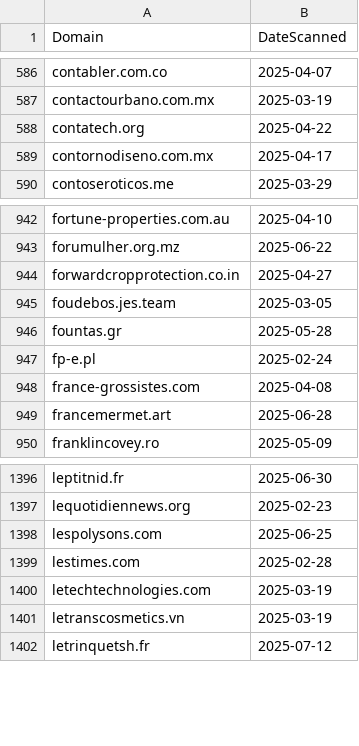
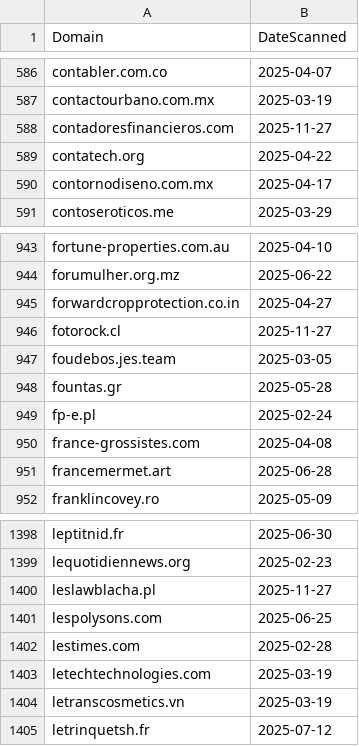
Before and after one commit to dbertho/ioc, a CSV file: clickfix_web3.csv, drawn as a sheet; only a part is shown, gaps mark what is left out.

Commit message:
Update ClickFix Web3 IOC list

```diff
--- a/clickfix_web3.csv
+++ b/clickfix_web3.csv
@@ -587,2 +587,3 @@ contabler.com.co,2025-04-07
 contactourbano.com.mx,2025-03-19
+contadoresfinancieros.com,2025-11-27
 contatech.org,2025-04-22
@@ -944,2 +945,3 @@ forumulher.org.mz,2025-06-22
 forwardcropprotection.co.in,2025-04-27
+fotorock.cl,2025-11-27
 foudebos.jes.team,2025-03-05
@@ -1397,2 +1399,3 @@ leptitnid.fr,2025-06-30
 lequotidiennews.org,2025-02-23
+leslawblacha.pl,2025-11-27
 lespolysons.com,2025-06-25
```
